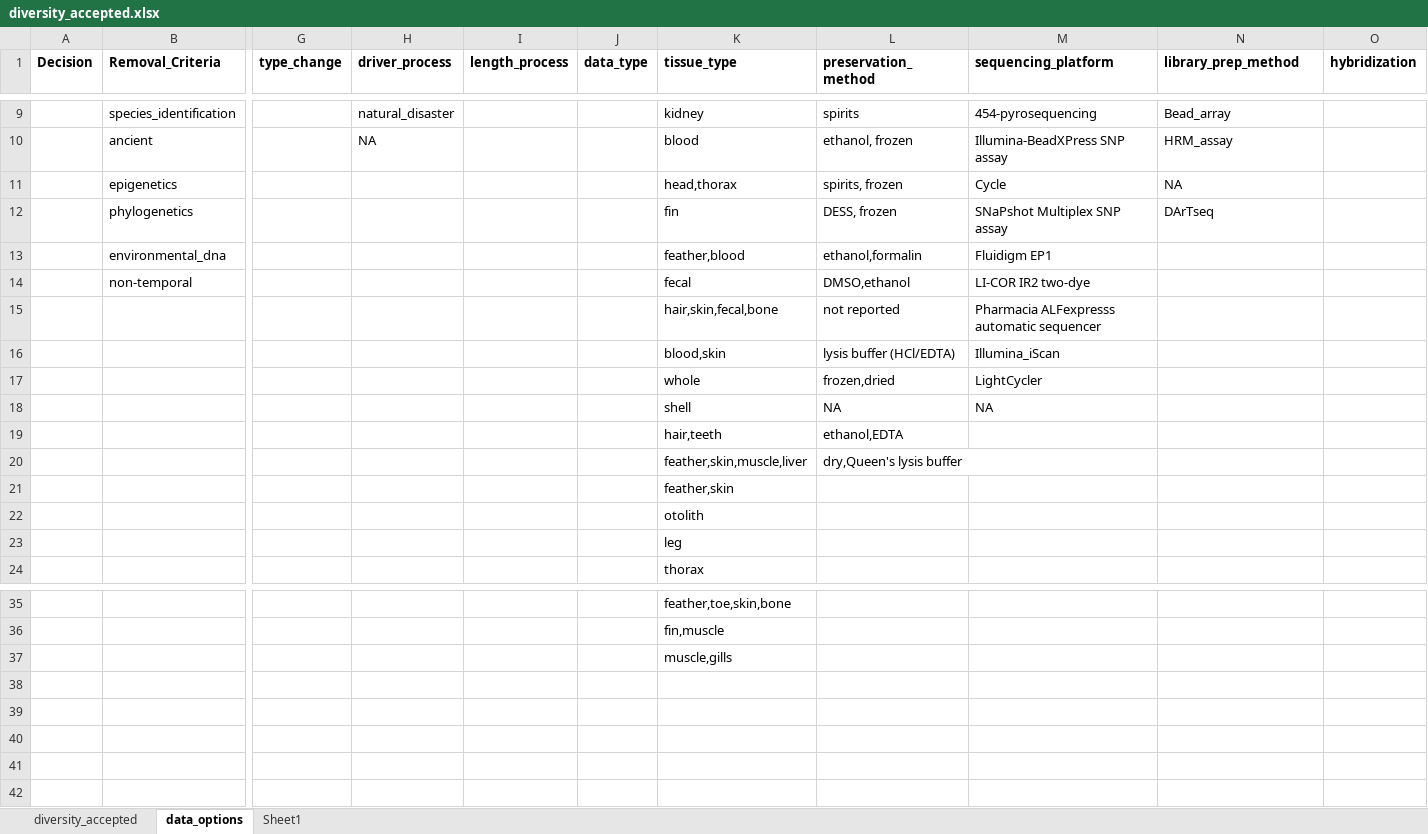
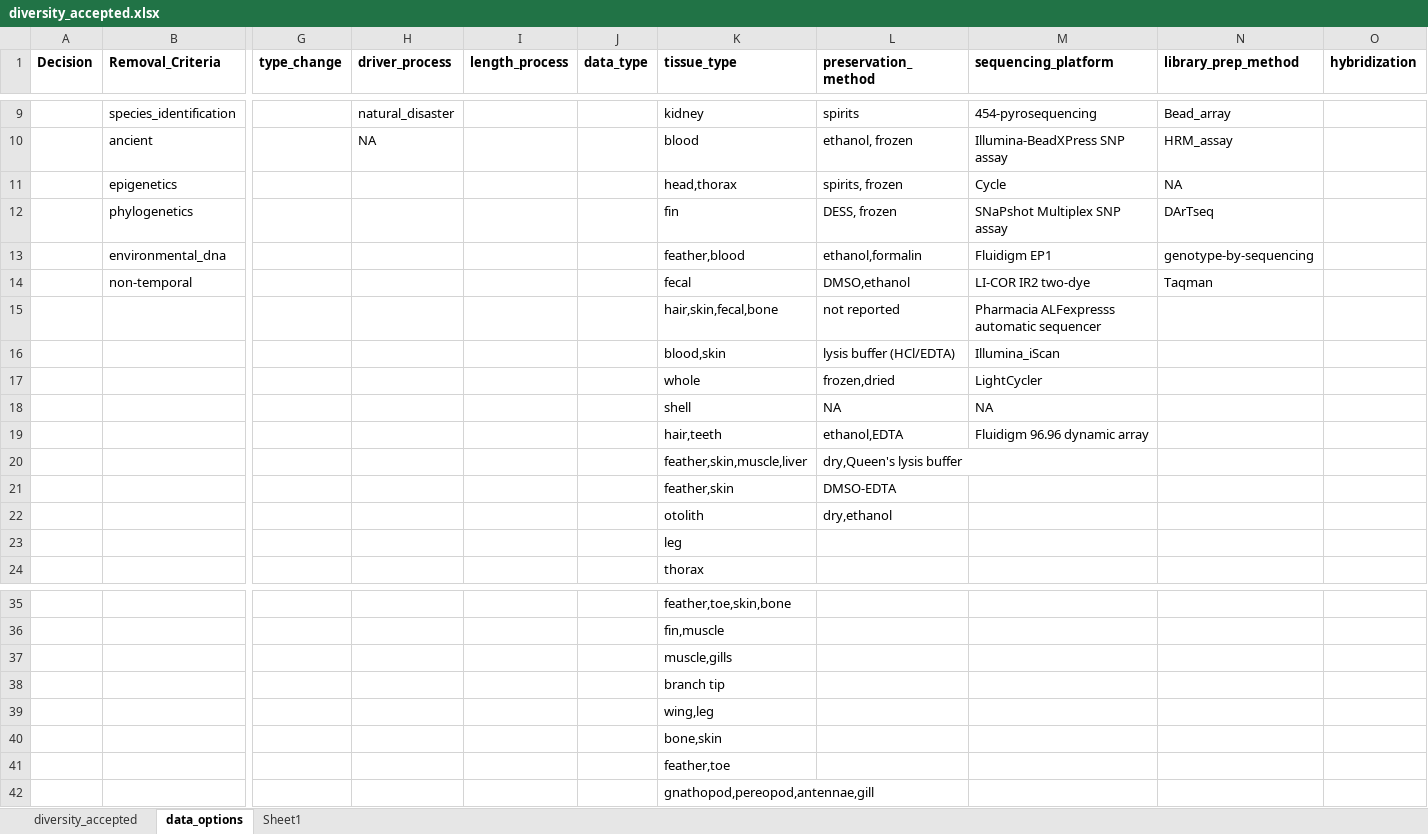
Before and after one commit to TempGenomics-RCN/StateofField_Analyses, an Excel workbook: Data/Original_Excel/diversity_accepted.xlsx, sheet data_options, drawn as a sheet; only a part is shown, gaps mark what is left out; values as stored, in another font and other column widths than the file's, no borders; rows hold the shown columns only; the diff names each change by its address in the sheet, - before the commit and + after, or states it on an @@ line.

Commit message:
data as of 08.03.2022

```diff
--- a/Data/Original_Excel/diversity_accepted.xlsx (sheet data_options)
+++ b/Data/Original_Excel/diversity_accepted.xlsx (sheet data_options)
-N13 (library_prep_method): (empty)
+N13 (library_prep_method): genotype-by-sequencing
-N14 (library_prep_method): (empty)
+N14 (library_prep_method): Taqman
-M19 (sequencing_platform): (empty)
+M19 (sequencing_platform): Fluidigm 96.96 dynamic array
-L21 (preservation_method): (empty)
+L21 (preservation_method): DMSO-EDTA
-L22 (preservation_method): (empty)
+L22 (preservation_method): dry,ethanol
+row 38:  |  |  |  |  |  | branch tip
+row 39:  |  |  |  |  |  | wing,leg
+row 40:  |  |  |  |  |  | bone,skin
+row 41:  |  |  |  |  |  | feather,toe
+row 42:  |  |  |  |  |  | gnathopod,pereopod,antennae,gill
```
Also changed, not shown: sheet diversity_accepted, Data/Original_Excel/adaptation_accepted.xlsx, Data/Original_Excel/connectivity_accepted.xlsx, 5 other files.
